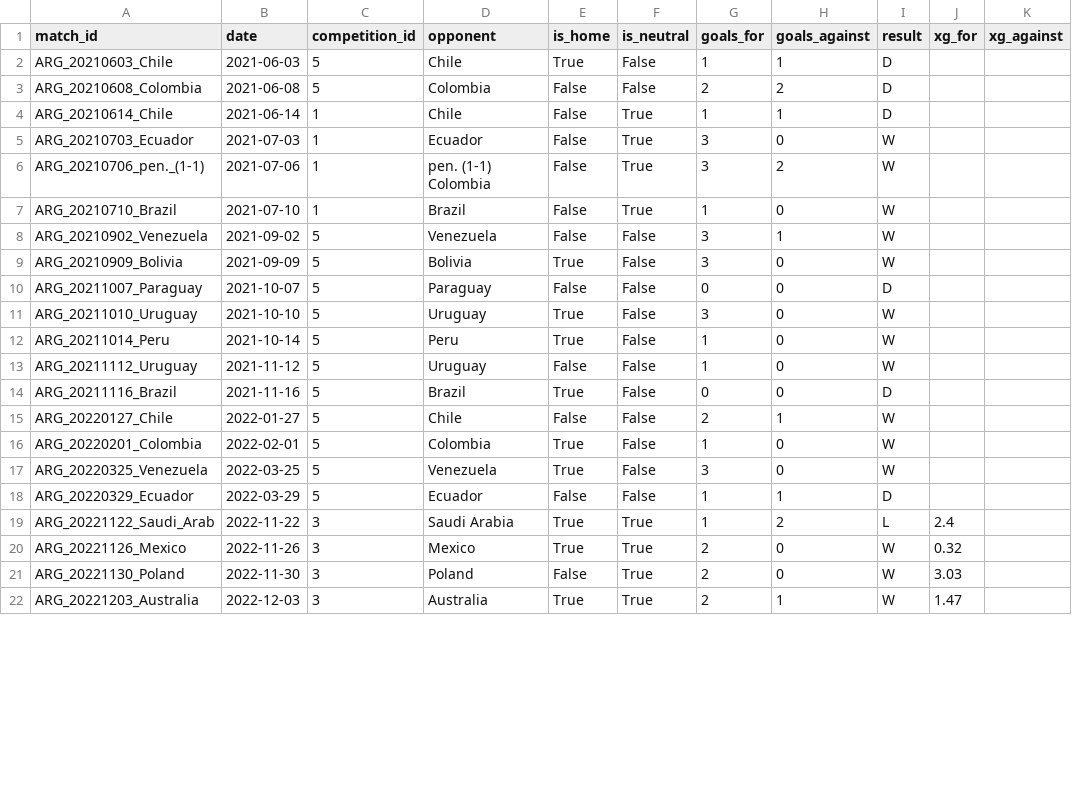
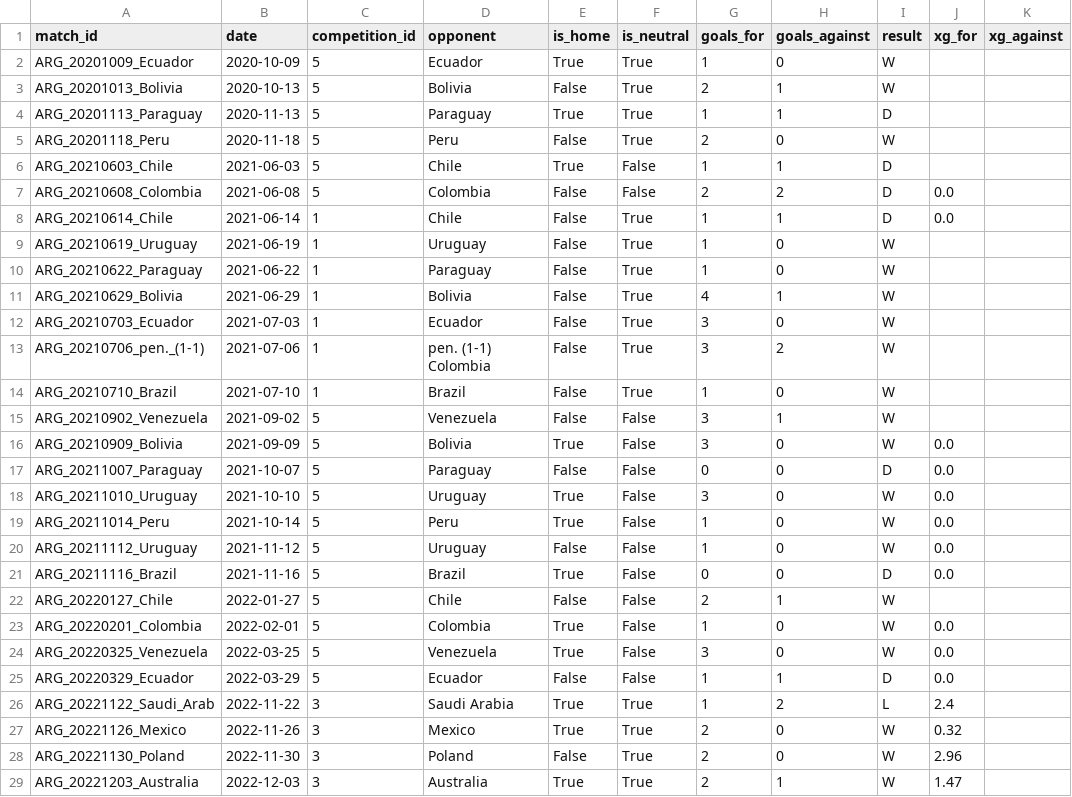
Before and after one commit to agustin-perez-data/data_engineering_scaloneta_2026, a CSV file: data/transformed/fact_match.csv, drawn as a sheet; only a part is shown; the diff covers the shown part only.

```diff
--- a/data/transformed/fact_match.csv
+++ b/data/transformed/fact_match.csv
@@ -1,5 +1,12 @@
 match_id,date,competition_id,opponent,is_home,is_neutral,goals_for,goals_against,result,xg_for,xg_against
+ARG_20201009_Ecuador,2020-10-09,5,Ecuador,True,True,1,0,W,,
+ARG_20201013_Bolivia,2020-10-13,5,Bolivia,False,True,2,1,W,,
+ARG_20201113_Paraguay,2020-11-13,5,Paraguay,True,True,1,1,D,,
+ARG_20201118_Peru,2020-11-18,5,Peru,False,True,2,0,W,,
 ARG_20210603_Chile,2021-06-03,5,Chile,True,False,1,1,D,,
-ARG_20210608_Colombia,2021-06-08,5,Colombia,False,False,2,2,D,,
-ARG_20210614_Chile,2021-06-14,1,Chile,False,True,1,1,D,,
+ARG_20210608_Colombia,2021-06-08,5,Colombia,False,False,2,2,D,0.0,
+ARG_20210614_Chile,2021-06-14,1,Chile,False,True,1,1,D,0.0,
+ARG_20210619_Uruguay,2021-06-19,1,Uruguay,False,True,1,0,W,,
+ARG_20210622_Paraguay,2021-06-22,1,Paraguay,False,True,1,0,W,,
+ARG_20210629_Bolivia,2021-06-29,1,Bolivia,False,True,4,1,W,,
 ARG_20210703_Ecuador,2021-07-03,1,Ecuador,False,True,3,0,W,,
@@ -8,15 +15,15 @@ ARG_20210710_Brazil,2021-07-10,1,Brazil,False,True,1,0,W,,
 ARG_20210902_Venezuela,2021-09-02,5,Venezuela,False,False,3,1,W,,
-ARG_20210909_Bolivia,2021-09-09,5,Bolivia,True,False,3,0,W,,
-ARG_20211007_Paraguay,2021-10-07,5,Paraguay,False,False,0,0,D,,
-ARG_20211010_Uruguay,2021-10-10,5,Uruguay,True,False,3,0,W,,
-ARG_20211014_Peru,2021-10-14,5,Peru,True,False,1,0,W,,
-ARG_20211112_Uruguay,2021-11-12,5,Uruguay,False,False,1,0,W,,
-ARG_20211116_Brazil,2021-11-16,5,Brazil,True,False,0,0,D,,
+ARG_20210909_Bolivia,2021-09-09,5,Bolivia,True,False,3,0,W,0.0,
+ARG_20211007_Paraguay,2021-10-07,5,Paraguay,False,False,0,0,D,0.0,
+ARG_20211010_Uruguay,2021-10-10,5,Uruguay,True,False,3,0,W,0.0,
+ARG_20211014_Peru,2021-10-14,5,Peru,True,False,1,0,W,0.0,
+ARG_20211112_Uruguay,2021-11-12,5,Uruguay,False,False,1,0,W,0.0,
+ARG_20211116_Brazil,2021-11-16,5,Brazil,True,False,0,0,D,0.0,
 ARG_20220127_Chile,2022-01-27,5,Chile,False,False,2,1,W,,
-ARG_20220201_Colombia,2022-02-01,5,Colombia,True,False,1,0,W,,
-ARG_20220325_Venezuela,2022-03-25,5,Venezuela,True,False,3,0,W,,
-ARG_20220329_Ecuador,2022-03-29,5,Ecuador,False,False,1,1,D,,
+ARG_20220201_Colombia,2022-02-01,5,Colombia,True,False,1,0,W,0.0,
+ARG_20220325_Venezuela,2022-03-25,5,Venezuela,True,False,3,0,W,0.0,
+ARG_20220329_Ecuador,2022-03-29,5,Ecuador,False,False,1,1,D,0.0,
 ARG_20221122_Saudi_Arab,2022-11-22,3,Saudi Arabia,True,True,1,2,L,2.4,
 ARG_20221126_Mexico,2022-11-26,3,Mexico,True,True,2,0,W,0.32,
-ARG_20221130_Poland,2022-11-30,3,Poland,False,True,2,0,W,3.03,
+ARG_20221130_Poland,2022-11-30,3,Poland,False,True,2,0,W,2.96,
 ARG_20221203_Australia,2022-12-03,3,Australia,True,True,2,1,W,1.47,
```
Also changed, not shown: 11 edited cells elsewhere in this file, data/raw/argentina_matches.csv, data/raw/club_stats_all_leagues.csv, 40 other files.
